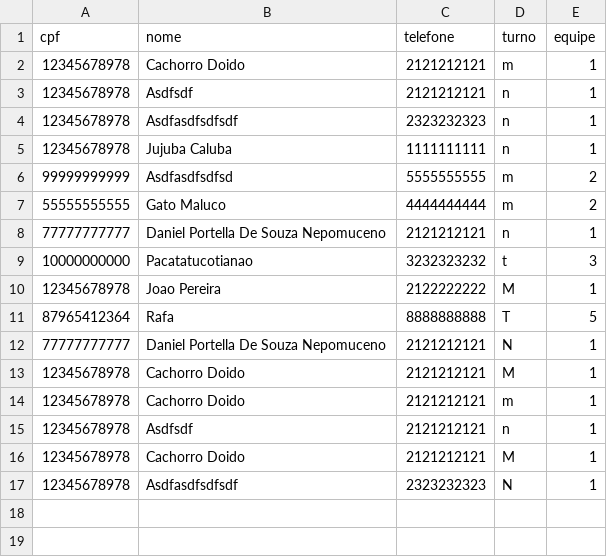
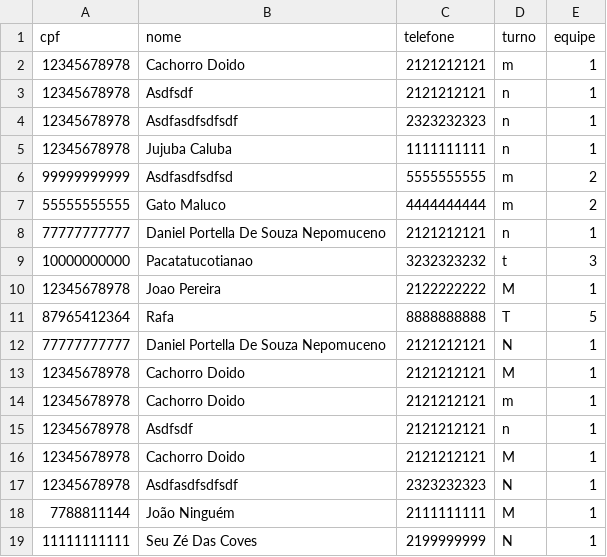
Before and after one commit to Axemay/Central_de_Ferramentaria, a CSV file: tecnico.csv, drawn as a sheet; the diff names each change by its address in the sheet, - before the commit and + after, or states it on an @@ line.

```diff
--- a/tecnico.csv
+++ b/tecnico.csv
+row 18: 7788811144 | João Ninguém | 2111111111 | M | 1
+row 19: 11111111111 | Seu Zé Das Coves | 2199999999 | N | 1
```
Also changed, not shown: 8 other files.
